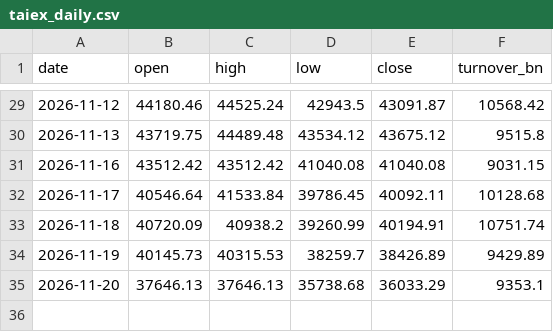
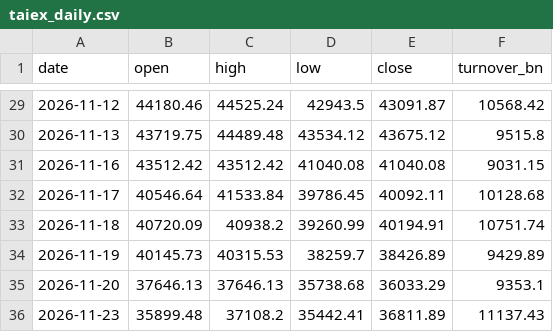
Before and after one commit to hankna/tw-data-pool, a CSV file: series/taiex_daily.csv, drawn as a sheet; only a part is shown, gaps mark what is left out; the diff names each change by its address in the sheet, - before the commit and + after, or states it on an @@ line.

```diff
--- a/series/taiex_daily.csv
+++ b/series/taiex_daily.csv
+row 36: 2026-11-23 | 35899.48 | 37108.2 | 35442.41 | 36811.89 | 11137.43
```
Also changed, not shown: series/availability.csv, 8 other files.
